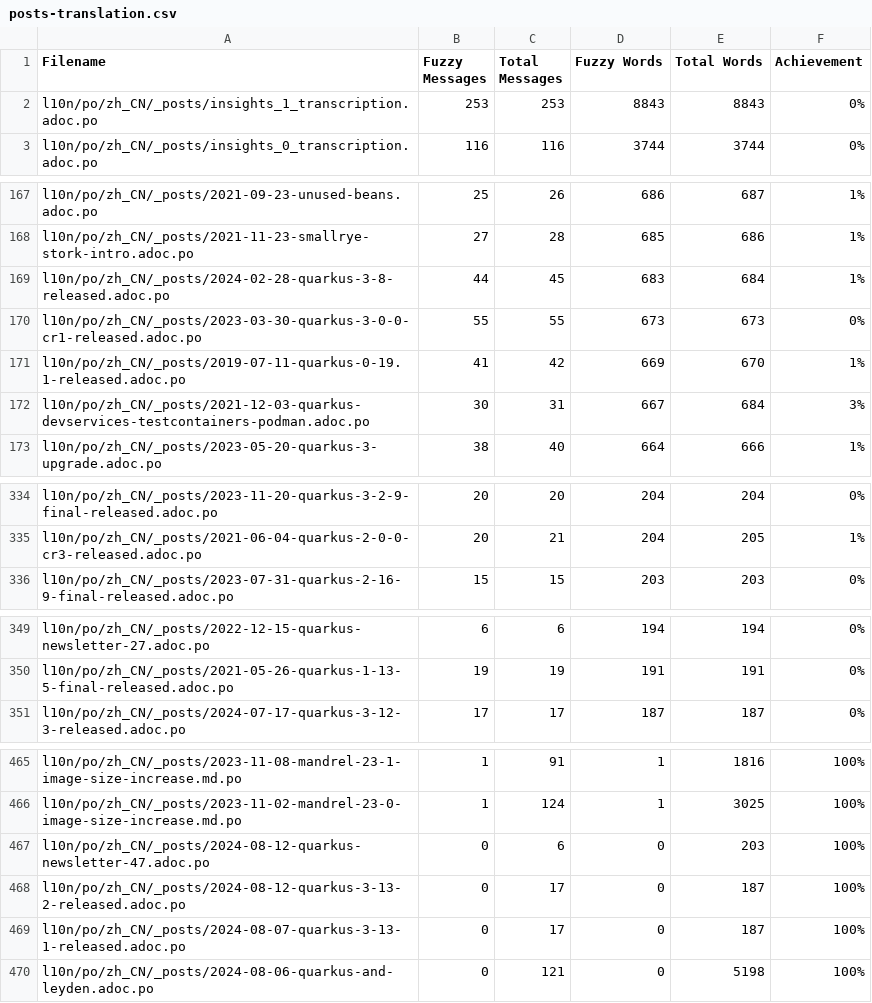
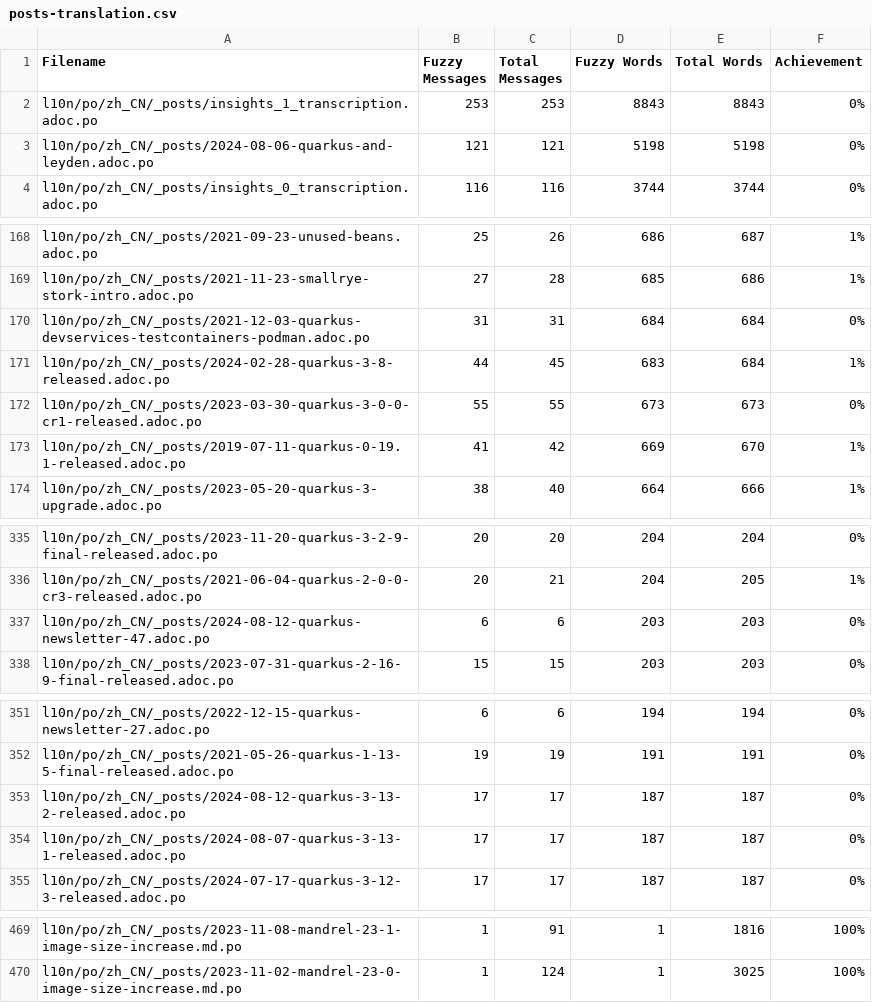
Before and after one commit to quarkusio/cn.quarkus.io, a CSV file: l10n/stats/posts-translation.csv, drawn as a sheet; only a part is shown, gaps mark what is left out; removed rows and columns are numbered as before the commit, all else as after; the diff names each change by its address in the sheet, - before the commit and + after, or states it on an @@ line.

Commit message:
Update translation stats

```diff
--- a/l10n/stats/posts-translation.csv
+++ b/l10n/stats/posts-translation.csv
+row 3: l10n/po/zh_CN/_posts/2024-08-06-quarkus-and-leyden.adoc.po | 121 | 121 | 5198 | 5198 | 0%
+row 170: l10n/po/zh_CN/_posts/2021-12-03-quarkus-devservices-testcontainers-podman.adoc.po | 31 | 31 | 684 | 684 | 0%
-row 172: l10n/po/zh_CN/_posts/2021-12-03-quarkus-devservices-testcontainers-podman.adoc.po | 30 | 31 | 667 | 684 | 3%
+row 337: l10n/po/zh_CN/_posts/2024-08-12-quarkus-newsletter-47.adoc.po | 6 | 6 | 203 | 203 | 0%
+row 353: l10n/po/zh_CN/_posts/2024-08-12-quarkus-3-13-2-released.adoc.po | 17 | 17 | 187 | 187 | 0%
+row 354: l10n/po/zh_CN/_posts/2024-08-07-quarkus-3-13-1-released.adoc.po | 17 | 17 | 187 | 187 | 0%
-row 467: l10n/po/zh_CN/_posts/2024-08-12-quarkus-newsletter-47.adoc.po | 0 | 6 | 0 | 203 | 100%
-row 468: l10n/po/zh_CN/_posts/2024-08-12-quarkus-3-13-2-released.adoc.po | 0 | 17 | 0 | 187 | 100%
-row 469: l10n/po/zh_CN/_posts/2024-08-07-quarkus-3-13-1-released.adoc.po | 0 | 17 | 0 | 187 | 100%
-row 470: l10n/po/zh_CN/_posts/2024-08-06-quarkus-and-leyden.adoc.po | 0 | 121 | 0 | 5198 | 100%
```
Also changed, not shown: l10n/stats/latest-guides-translation.csv, l10n/stats/main-guides-translation.csv, 1 other file.
